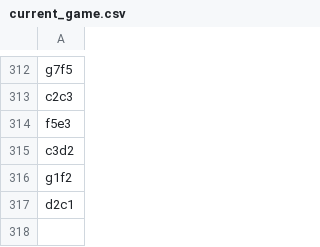
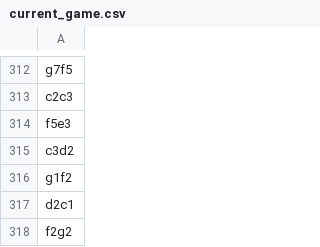
Before and after one commit to TomCasavant/latex-chess, a CSV file: games/current_game.csv, drawn as a sheet; only a part is shown, gaps mark what is left out; the diff names each change by its address in the sheet, - before the commit and + after, or states it on an @@ line.

```diff
--- a/games/current_game.csv
+++ b/games/current_game.csv
+row 318: f2g2
```
